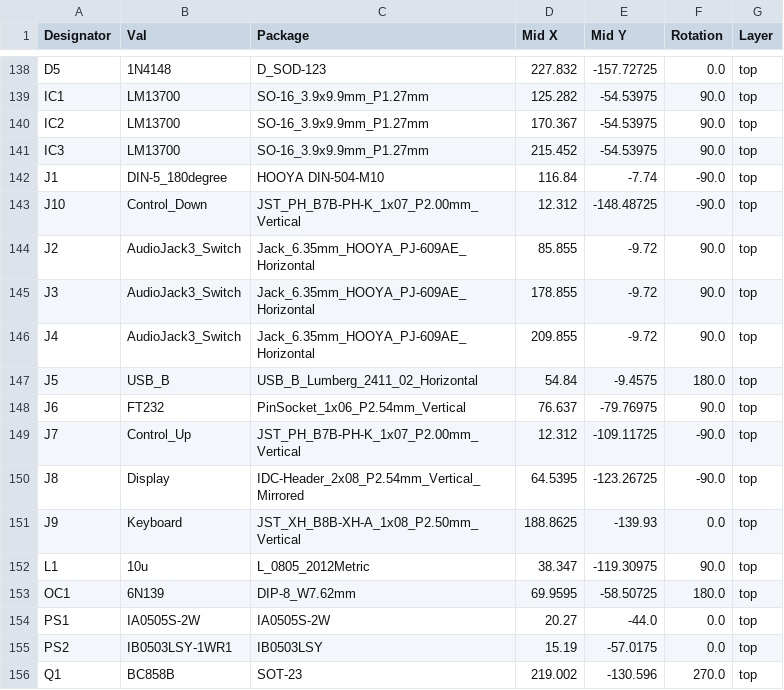
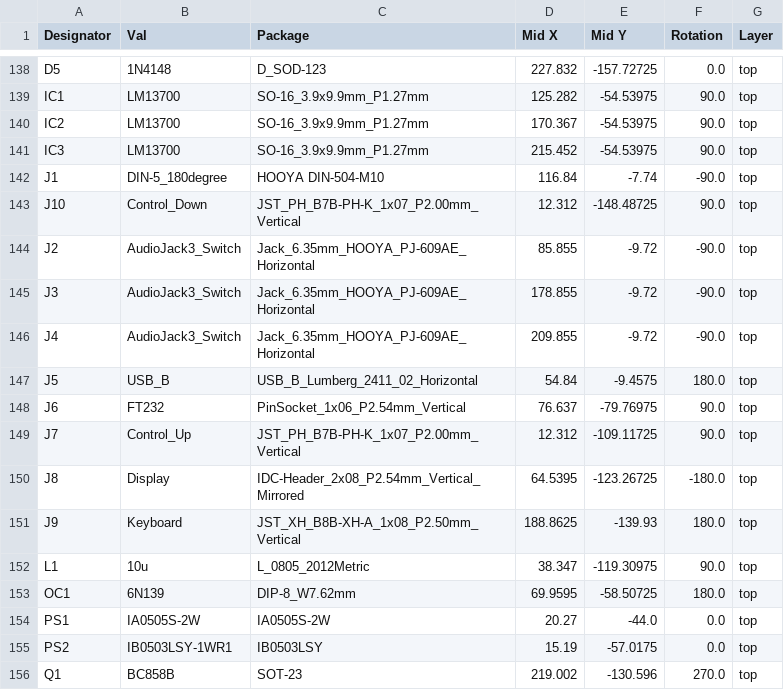
Before and after one commit to gligli/overcycler, a CSV file: hardware/jlcpcb/production_files/CPL-overcycler3.csv, drawn as a sheet; only a part is shown, gaps mark what is left out.

Commit message:
Correct placement component for production

```diff
--- a/hardware/jlcpcb/production_files/CPL-overcycler3.csv
+++ b/hardware/jlcpcb/production_files/CPL-overcycler3.csv
@@ -142,11 +142,11 @@ IC3,LM13700,SO-16_3.9x9.9mm_P1.27mm,215.452,-54.53975,90.0,top
 J1,DIN-5_180degree,HOOYA DIN-504-M10,116.84,-7.74,-90.0,top
-J10,Control_Down,JST_PH_B7B-PH-K_1x07_P2.00mm_Vertical,12.312,-148.48725,-90.0,top
-J2,AudioJack3_Switch,Jack_6.35mm_HOOYA_PJ-609AE_Horizontal,85.855,-9.72,90.0,top
-J3,AudioJack3_Switch,Jack_6.35mm_HOOYA_PJ-609AE_Horizontal,178.855,-9.72,90.0,top
-J4,AudioJack3_Switch,Jack_6.35mm_HOOYA_PJ-609AE_Horizontal,209.855,-9.72,90.0,top
+J10,Control_Down,JST_PH_B7B-PH-K_1x07_P2.00mm_Vertical,12.312,-148.48725,90.0,top
+J2,AudioJack3_Switch,Jack_6.35mm_HOOYA_PJ-609AE_Horizontal,85.855,-9.72,-90.0,top
+J3,AudioJack3_Switch,Jack_6.35mm_HOOYA_PJ-609AE_Horizontal,178.855,-9.72,-90.0,top
+J4,AudioJack3_Switch,Jack_6.35mm_HOOYA_PJ-609AE_Horizontal,209.855,-9.72,-90.0,top
 J5,USB_B,USB_B_Lumberg_2411_02_Horizontal,54.84,-9.4575,180.0,top
 J6,FT232,PinSocket_1x06_P2.54mm_Vertical,76.637,-79.76975,90.0,top
-J7,Control_Up,JST_PH_B7B-PH-K_1x07_P2.00mm_Vertical,12.312,-109.11725,-90.0,top
-J8,Display,IDC-Header_2x08_P2.54mm_Vertical_Mirrored,64.5395,-123.26725,-90.0,top
-J9,Keyboard,JST_XH_B8B-XH-A_1x08_P2.50mm_Vertical,188.8625,-139.93,0.0,top
+J7,Control_Up,JST_PH_B7B-PH-K_1x07_P2.00mm_Vertical,12.312,-109.11725,90.0,top
+J8,Display,IDC-Header_2x08_P2.54mm_Vertical_Mirrored,64.5395,-123.26725,-180.0,top
+J9,Keyboard,JST_XH_B8B-XH-A_1x08_P2.50mm_Vertical,188.8625,-139.93,180.0,top
 L1,10u,L_0805_2012Metric,38.347,-119.30975,90.0,top
```
Also changed, not shown: 21 other files.
